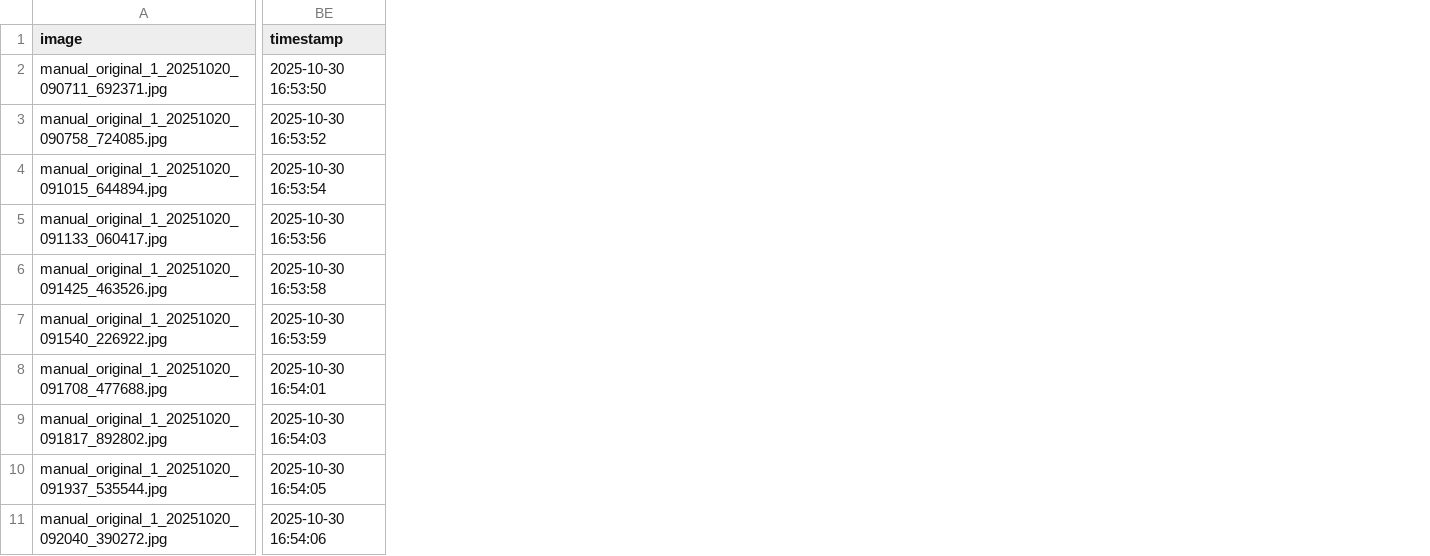
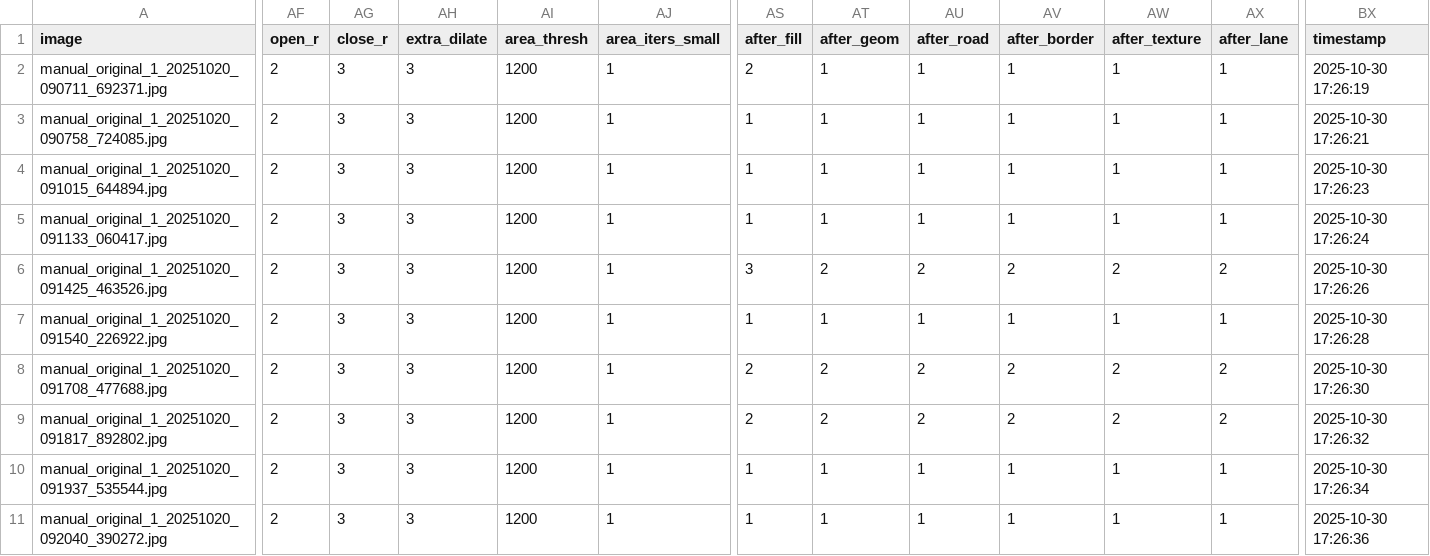
Before and after one commit to manbavaran/analyze-config-and-csv, a CSV file: max logits/version29/out/bboxes/rear/rear_debug_report.csv, drawn as a sheet; only a part is shown, gaps mark what is left out; addresses are those after the commit; the diff covers the shown part only; the diff names each change by its address in the sheet, - before the commit and + after, or states it on an @@ line.

```diff
--- a/max logits/version29/out/bboxes/rear/rear_debug_report.csv
+++ b/max logits/version29/out/bboxes/rear/rear_debug_report.csv
+column AF (open_r), rows 2-11: all 2
+column AG (close_r), rows 2-11: all 3
+column AH (extra_dilate), rows 2-11: all 3
+column AI (area_thresh), rows 2-11: all 1200
+column AJ (area_iters_small), rows 2-11: all 1
+column AS (after_fill), rows 2-11: 2 | 1 | 1 | 1 | 3 | 1 | 2 | 2 | 1 | 1
+column AT (after_geom), rows 2-11: 1 | 1 | 1 | 1 | 2 | 1 | 2 | 2 | 1 | 1
+column AU (after_road), rows 2-11: 1 | 1 | 1 | 1 | 2 | 1 | 2 | 2 | 1 | 1
+column AV (after_border), rows 2-11: 1 | 1 | 1 | 1 | 2 | 1 | 2 | 2 | 1 | 1
+column AW (after_texture), rows 2-11: 1 | 1 | 1 | 1 | 2 | 1 | 2 | 2 | 1 | 1
+column AX (after_lane), rows 2-11: 1 | 1 | 1 | 1 | 2 | 1 | 2 | 2 | 1 | 1
-BX2 (timestamp): 2025-10-30 16:53:50
+BX2 (timestamp): 2025-10-30 17:26:19
-BX3 (timestamp): 2025-10-30 16:53:52
+BX3 (timestamp): 2025-10-30 17:26:21
-BX4 (timestamp): 2025-10-30 16:53:54
+BX4 (timestamp): 2025-10-30 17:26:23
-BX5 (timestamp): 2025-10-30 16:53:56
+BX5 (timestamp): 2025-10-30 17:26:24
-BX6 (timestamp): 2025-10-30 16:53:58
+BX6 (timestamp): 2025-10-30 17:26:26
-BX7 (timestamp): 2025-10-30 16:53:59
+BX7 (timestamp): 2025-10-30 17:26:28
-BX8 (timestamp): 2025-10-30 16:54:01
+BX8 (timestamp): 2025-10-30 17:26:30
-BX9 (timestamp): 2025-10-30 16:54:03
+BX9 (timestamp): 2025-10-30 17:26:32
-BX10 (timestamp): 2025-10-30 16:54:05
+BX10 (timestamp): 2025-10-30 17:26:34
-BX11 (timestamp): 2025-10-30 16:54:06
+BX11 (timestamp): 2025-10-30 17:26:36
```
Also changed, not shown: 8 added columns and 12 edited cells elsewhere in this file, max logits/version29/out/bboxes/front/front_debug_report.csv, 6 other files.
